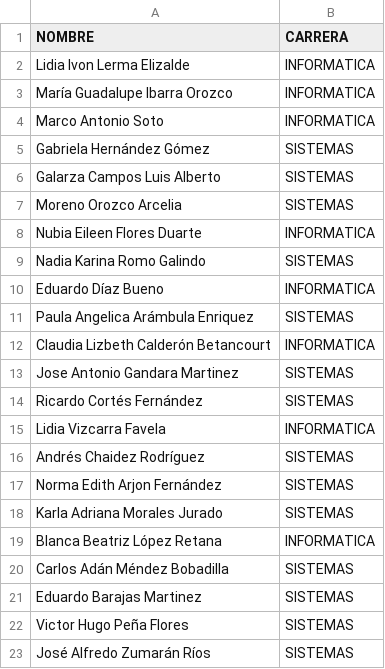
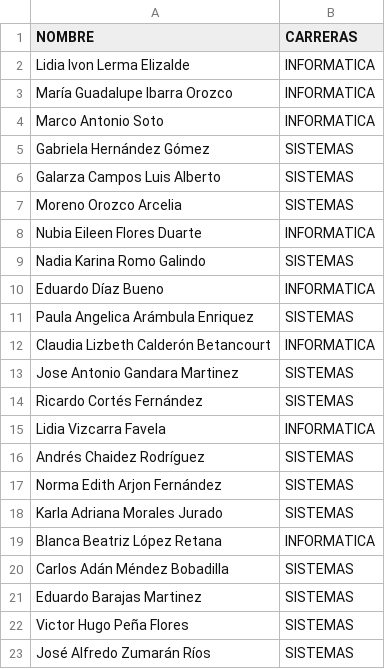
Before and after one commit to rpizarrog/Industrias-4.0, a CSV file: datos/participantes.csv, drawn as a sheet; the diff names each change by its address in the sheet, - before the commit and + after, or states it on an @@ line.

Commit message:
Update participantes.csv
DATO DE PARTICIPANTES

```diff
--- a/datos/participantes.csv
+++ b/datos/participantes.csv
-B1: CARRERA
+B1: CARRERAS
```
